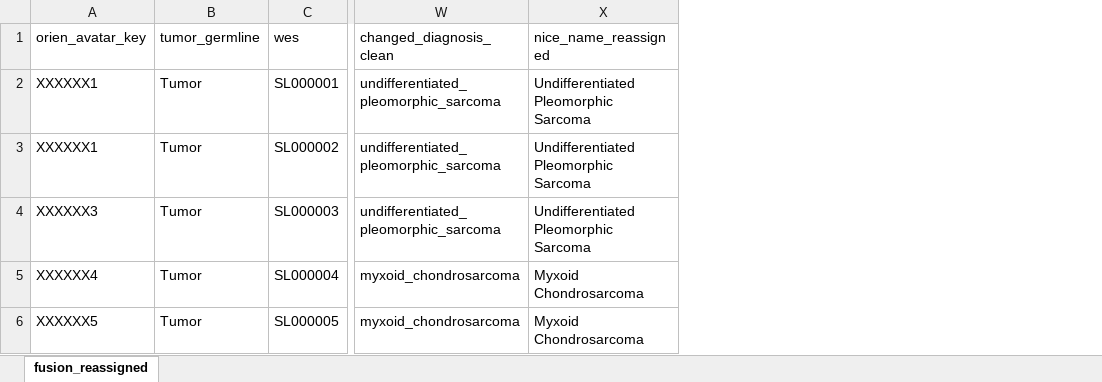
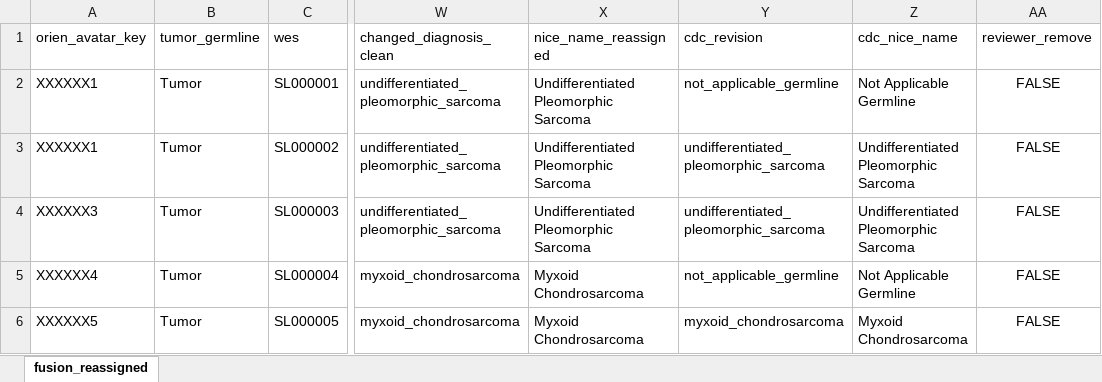
Before and after one commit to FridleyLab/landscape_sarcomas_orien, an Excel workbook: data/ClinicalLinkagewithFiles_niceNames.xlsx, sheet fusion_reassigned, drawn as a sheet; only a part is shown, gaps mark what is left out; values as stored, in another font and other column widths than the file's, no borders; the diff names each change by its address in the sheet, - before the commit and + after, or states it on an @@ line.

Commit message:
updates after peer review

```diff
--- a/data/ClinicalLinkagewithFiles_niceNames.xlsx (sheet fusion_reassigned)
+++ b/data/ClinicalLinkagewithFiles_niceNames.xlsx (sheet fusion_reassigned)
+column Y (cdc_revision), rows 2-6: not_applicable_germline | undifferentiated_pleomorphic_sarcoma | undifferentiated_pleomorphic_sarcoma | not_applicable_germline | myxoid_chondrosarcoma
+column Z (cdc_nice_name), rows 2-6: Not Applicable Germline | Undifferentiated Pleomorphic Sarcoma | Undifferentiated Pleomorphic Sarcoma | Not Applicable Germline | Myxoid Chondrosarcoma
+column AA (reviewer_remove), rows 2-6: all FALSE
```
Also changed, not shown: 5 other files.
